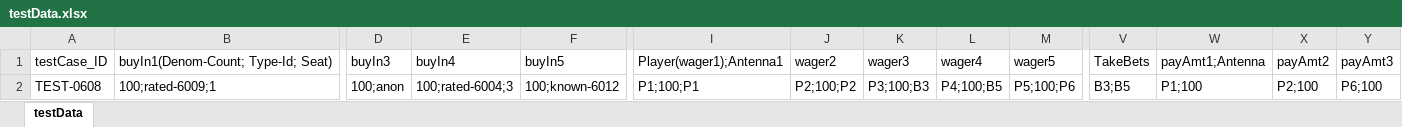
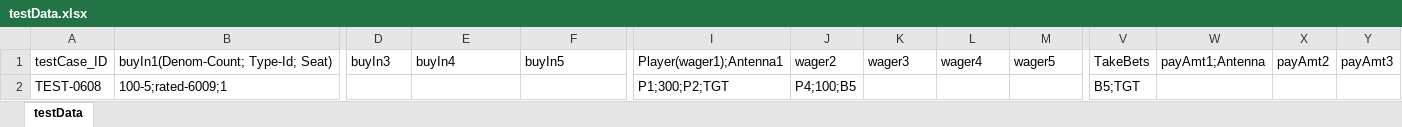
Before and after one commit to Prasad9246-dev/PlayWright_POC, an Excel workbook: data/testData.xlsx, sheet testData, drawn as a sheet; only a part is shown, gaps mark what is left out; values as stored, in another font and other column widths than the file's, no borders; the diff names each change by its address in the sheet, - before the commit and + after, or states it on an @@ line.

```diff
--- a/data/testData.xlsx (sheet testData)
+++ b/data/testData.xlsx (sheet testData)
-B2: 100;rated-6009;1
+B2: 100-5;rated-6009;1
-D2: 100;anon
+D2: (empty)
-E2: 100;rated-6004;3
+E2: (empty)
-F2: 100;known-6012
+F2: (empty)
-I2: P1;100;P1
+I2: P1;300;P2;TGT
-J2: P2;100;P2
+J2: P4;100;B5
-K2: P3;100;B3
+K2: (empty)
-L2: P4;100;B5
+L2: (empty)
-M2: P5;100;P6
+M2: (empty)
-V2: B3;B5
+V2: B5;TGT
-W2: P1;100
+W2: (empty)
-X2: P2;100
+X2: (empty)
-Y2: P6;100
+Y2: (empty)
```
Also changed, not shown: data/config_data.xlsx, 5 other files.
